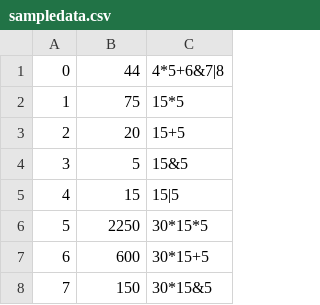
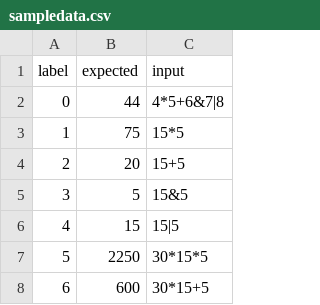
Before and after one commit to myokoym/tooi-sekai-no-suushiki, a CSV file: sampledata.csv, drawn as a sheet; only a part is shown; the shorter side is filled out with more unchanged rows.

```diff
--- a/sampledata.csv
+++ b/sampledata.csv
@@ -1 +1,2 @@
+label,expected,input
 0,44,4*5+6&7|8
```
Also changed, not shown: 1 other file.
